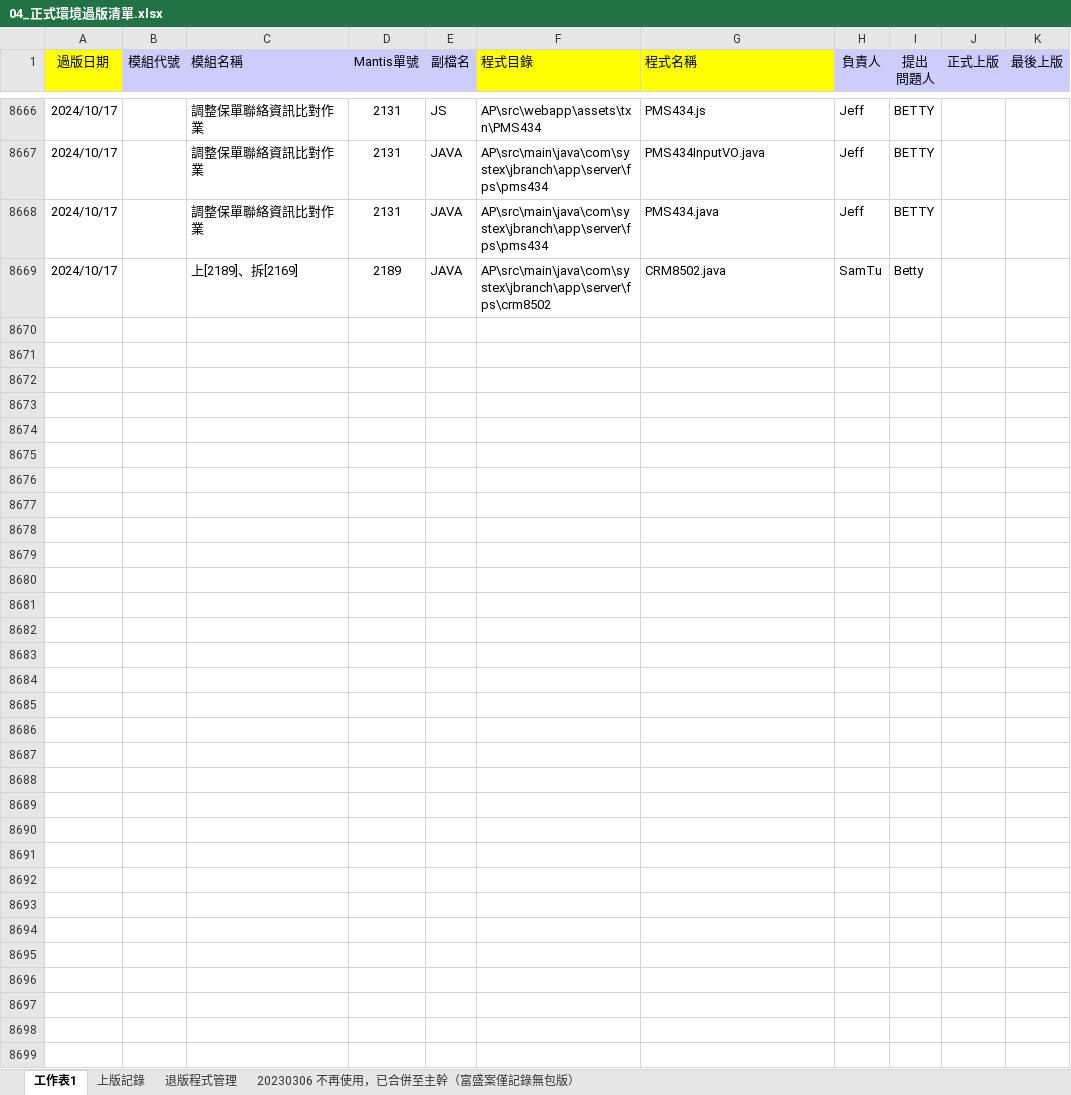
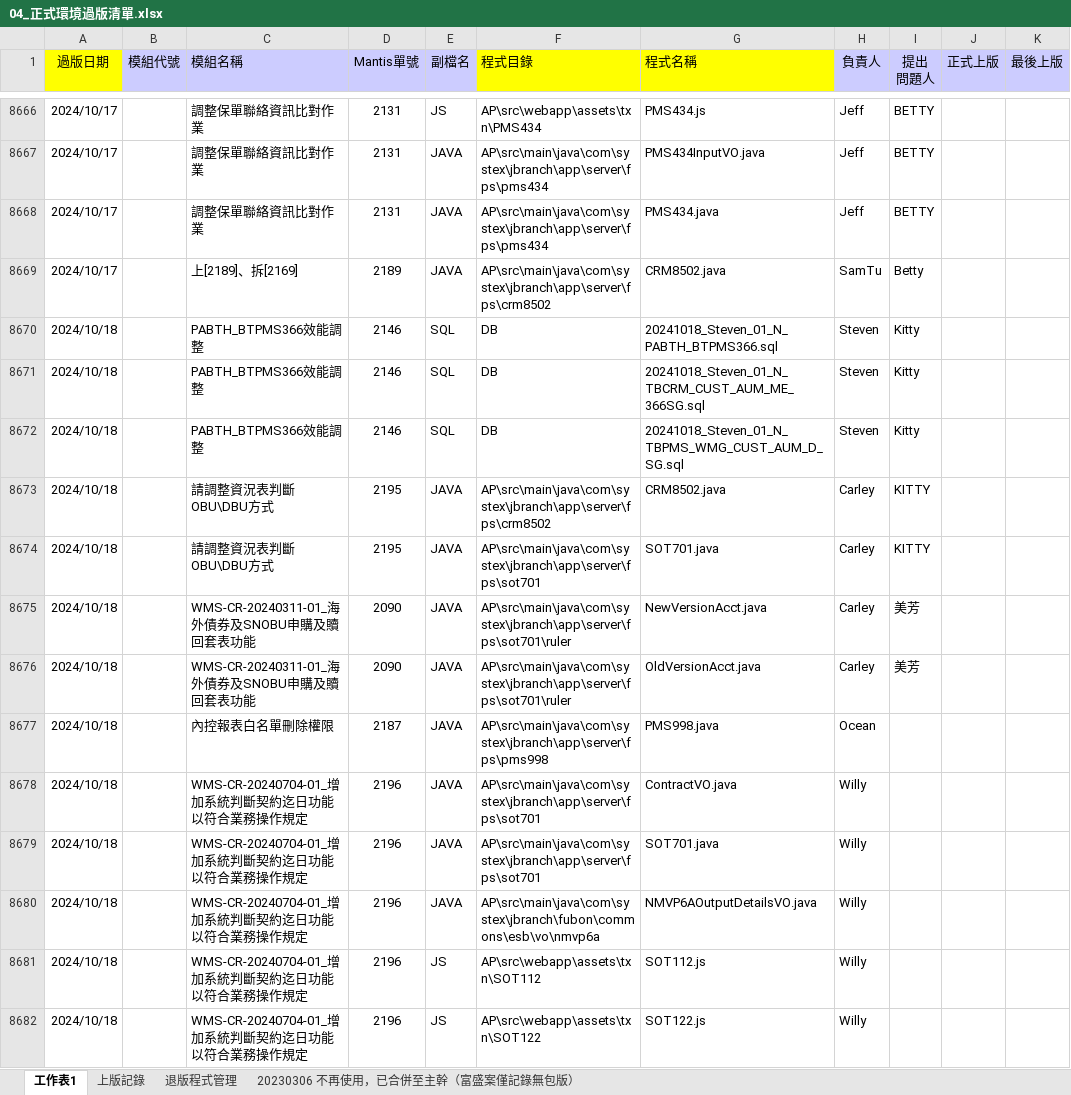
Before and after one commit to chengyuje/FUBON, an Excel workbook: 04_正式環境過版清單.xlsx, sheet 工作表1, drawn as a sheet; only a part is shown, gaps mark what is left out; values as stored, in another font and other column widths than the file's, no borders; conditional formats not drawn; the diff covers the shown part only; the diff names each change by its address in the sheet, - before the commit and + after, or states it on an @@ line.

Commit message:
20241021

```diff
--- a/04_正式環境過版清單.xlsx (sheet 工作表1)
+++ b/04_正式環境過版清單.xlsx (sheet 工作表1)
+row 8670: 2024/10/18 |  | PABTH_BTPMS366效能調整 | 2146 | SQL | DB | 20241018_Steven_01_N_PABTH_BTPMS366.sql | Steven | Kitty
+row 8671: 2024/10/18 |  | PABTH_BTPMS366效能調整 | 2146 | SQL | DB | 20241018_Steven_01_N_TBCRM_CUST_AUM_ME_366SG.sql | Steven | Kitty
+row 8672: 2024/10/18 |  | PABTH_BTPMS366效能調整 | 2146 | SQL | DB | 20241018_Steven_01_N_TBPMS_WMG_CUST_AUM_D_SG.sql | Steven | Kitty
+row 8673: 2024/10/18 |  | 請調整資況表判斷OBU\DBU方式 | 2195 | JAVA | AP\src\main\java\com\systex\jbranch\app\server\fps\crm8502 | CRM8502.java | Carley | KITTY
+row 8674: 2024/10/18 |  | 請調整資況表判斷OBU\DBU方式 | 2195 | JAVA | AP\src\main\java\com\systex\jbranch\app\server\fps\sot701 | SOT701.java | Carley | KITTY
+row 8675: 2024/10/18 |  | WMS-CR-20240311-01_海外債券及SNOBU申購及贖回套表功能 | 2090 | JAVA | AP\src\main\java\com\systex\jbranch\app\server\fps\sot701\ruler | NewVersionAcct.java | Carley | 美芳
+row 8676: 2024/10/18 |  | WMS-CR-20240311-01_海外債券及SNOBU申購及贖回套表功能 | 2090 | JAVA | AP\src\main\java\com\systex\jbranch\app\server\fps\sot701\ruler | OldVersionAcct.java | Carley | 美芳
+row 8677: 2024/10/18 |  | 內控報表白名單刪除權限 | 2187 | JAVA | AP\src\main\java\com\systex\jbranch\app\server\fps\pms998 | PMS998.java | Ocean
+row 8678: 2024/10/18 |  | WMS-CR-20240704-01_增加系統判斷契約迄日功能以符合業務操作規定 | 2196 | JAVA | AP\src\main\java\com\systex\jbranch\app\server\fps\sot701 | ContractVO.java | Willy
+row 8679: 2024/10/18 |  | WMS-CR-20240704-01_增加系統判斷契約迄日功能以符合業務操作規定 | 2196 | JAVA | AP\src\main\java\com\systex\jbranch\app\server\fps\sot701 | SOT701.java | Willy
+row 8680: 2024/10/18 |  | WMS-CR-20240704-01_增加系統判斷契約迄日功能以符合業務操作規定 | 2196 | JAVA | AP\src\main\java\com\systex\jbranch\fubon\commons\esb\vo\nmvp6a | NMVP6AOutputDetailsVO.java | Willy
+row 8681: 2024/10/18 |  | WMS-CR-20240704-01_增加系統判斷契約迄日功能以符合業務操作規定 | 2196 | JS | AP\src\webapp\assets\txn\SOT112 | SOT112.js | Willy
+row 8682: 2024/10/18 |  | WMS-CR-20240704-01_增加系統判斷契約迄日功能以符合業務操作規定 | 2196 | JS | AP\src\webapp\assets\txn\SOT122 | SOT122.js | Willy
```
Also changed, not shown: 12 added rows, 5 edited cells and cell formats elsewhere in this sheet, sheet 上版記錄.
